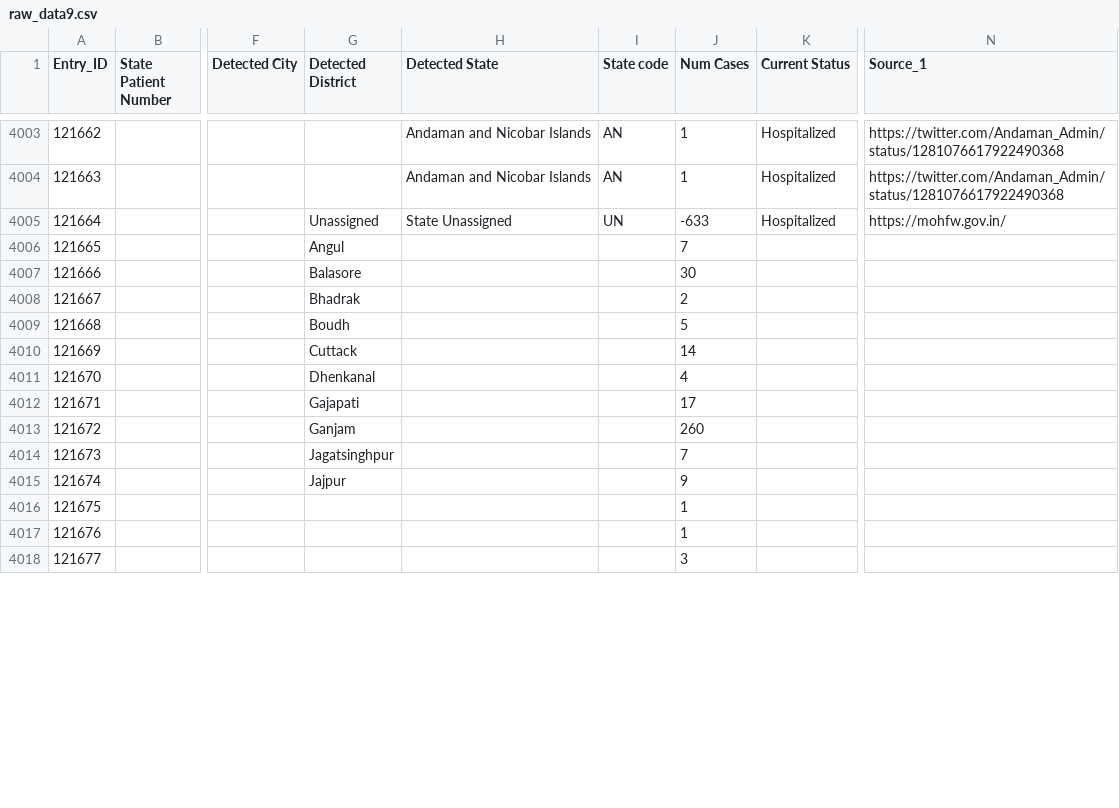
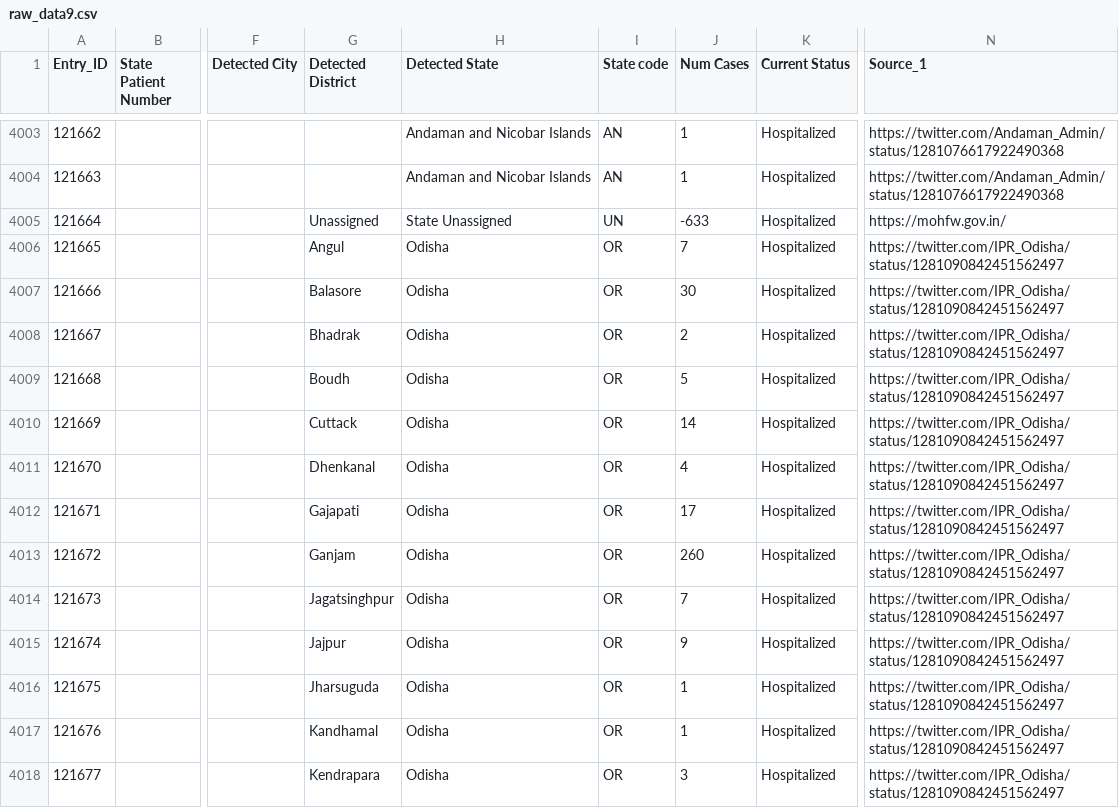
Before and after one commit to maaz619/api, a CSV file: csv/2020-07-09/raw_data9.csv, drawn as a sheet; only a part is shown, gaps mark what is left out; the diff covers the shown part only; the diff names each change by its address in the sheet, - before the commit and + after, or states it on an @@ line.

Commit message:
data updated on - Thu Jul  9 05:19:05 UTC 2020

```diff
--- a/csv/2020-07-09/raw_data9.csv
+++ b/csv/2020-07-09/raw_data9.csv
-H4006:H4018 (Detected State): (empty)
+H4006:H4018 (Detected State): Odisha
-I4006:I4018 (State code): (empty)
+I4006:I4018 (State code): OR
-K4006:K4018 (Current Status): (empty)
+K4006:K4018 (Current Status): Hospitalized
-N4006:N4018 (Source_1): (empty)
+N4006:N4018 (Source_1): https://twitter.com/IPR_Odisha/status/1281090842451562497
-G4016 (Detected District): (empty)
+G4016 (Detected District): Jharsuguda
-G4017 (Detected District): (empty)
+G4017 (Detected District): Kandhamal
-G4018 (Detected District): (empty)
+G4018 (Detected District): Kendrapara
```
Also changed, not shown: 49 edited cells elsewhere in this file, csv/2020-07-09/district_wise.csv, csv/2020-07-09/state_wise.csv, 42 other files.
